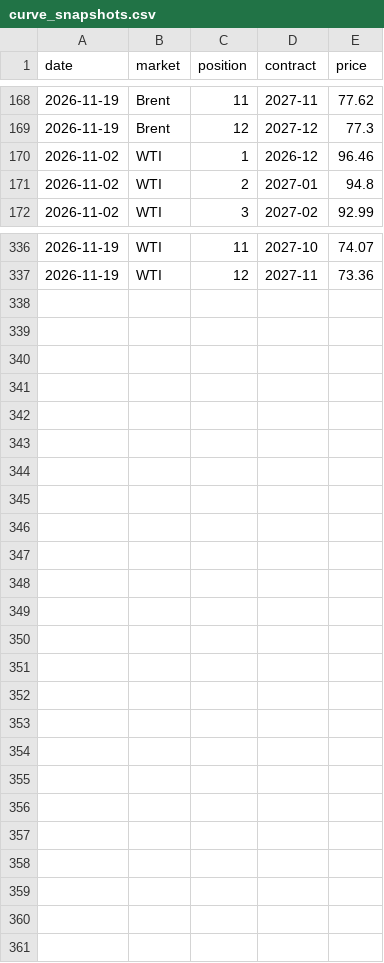
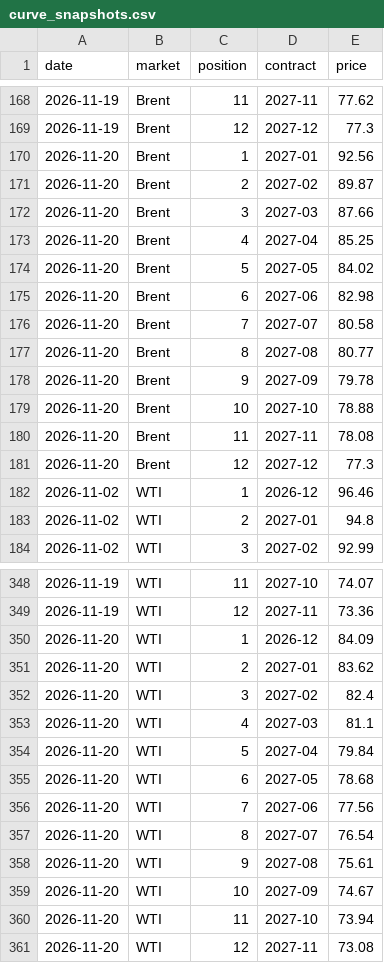
Before and after one commit to tbysmll/oil-curve-tracker, a CSV file: data/curve_snapshots.csv, drawn as a sheet; only a part is shown, gaps mark what is left out.

```diff
--- a/data/curve_snapshots.csv
+++ b/data/curve_snapshots.csv
@@ -169,2 +169,14 @@ date,market,position,contract,price
 2026-11-19,Brent,12,2027-12,77.3
+2026-11-20,Brent,1,2027-01,92.56
+2026-11-20,Brent,2,2027-02,89.87
+2026-11-20,Brent,3,2027-03,87.66
+2026-11-20,Brent,4,2027-04,85.25
+2026-11-20,Brent,5,2027-05,84.02
+2026-11-20,Brent,6,2027-06,82.98
+2026-11-20,Brent,7,2027-07,80.58
+2026-11-20,Brent,8,2027-08,80.77
+2026-11-20,Brent,9,2027-09,79.78
+2026-11-20,Brent,10,2027-10,78.88
+2026-11-20,Brent,11,2027-11,78.08
+2026-11-20,Brent,12,2027-12,77.3
 2026-11-02,WTI,1,2026-12,96.46
@@ -337 +349,13 @@ date,market,position,contract,price
 2026-11-19,WTI,12,2027-11,73.36
+2026-11-20,WTI,1,2026-12,84.09
+2026-11-20,WTI,2,2027-01,83.62
+2026-11-20,WTI,3,2027-02,82.4
+2026-11-20,WTI,4,2027-03,81.1
+2026-11-20,WTI,5,2027-04,79.84
+2026-11-20,WTI,6,2027-05,78.68
+2026-11-20,WTI,7,2027-06,77.56
+2026-11-20,WTI,8,2027-07,76.54
+2026-11-20,WTI,9,2027-08,75.61
+2026-11-20,WTI,10,2027-09,74.67
+2026-11-20,WTI,11,2027-10,73.94
+2026-11-20,WTI,12,2027-11,73.08
```
Also changed, not shown: 7 other files.
